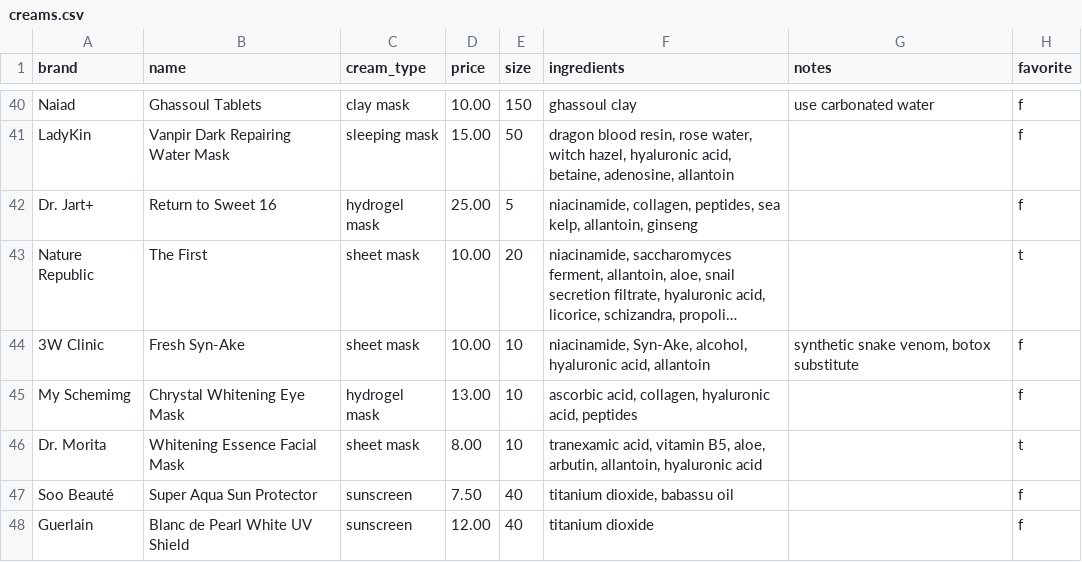
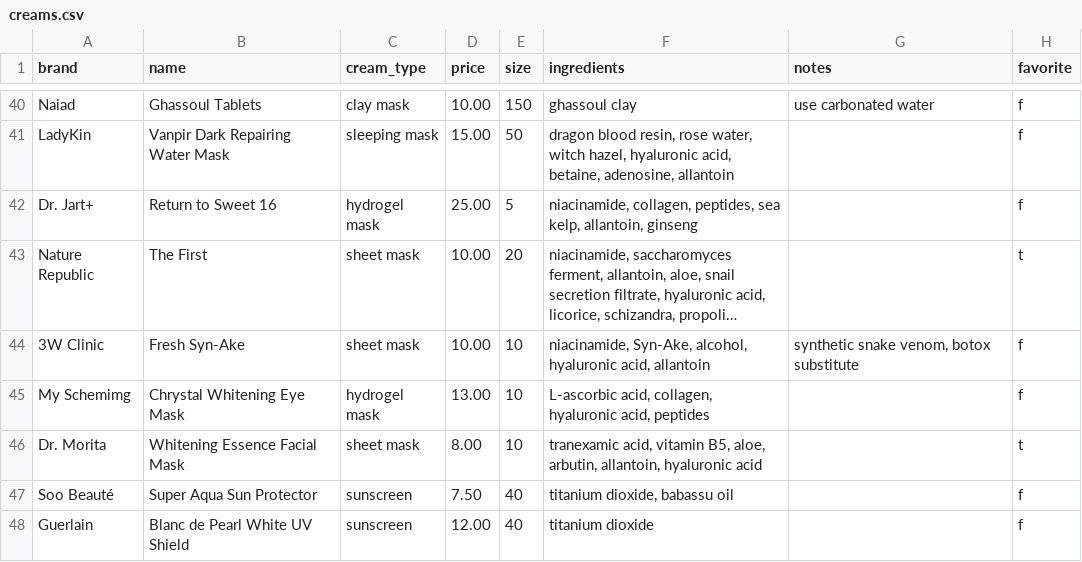
Before and after one commit to jingyufanclub/creamy, a CSV file: lib/seeds/creams.csv, drawn as a sheet; only a part is shown, gaps mark what is left out; long unchanged cells end in …; the diff covers the shown part only; the diff names each change by its address in the sheet, - before the commit and + after, or states it on an @@ line.

```diff
--- a/lib/seeds/creams.csv
+++ b/lib/seeds/creams.csv
-F45 (ingredients): ascorbic acid, collagen,…
+F45 (ingredients): L-ascorbic acid, collagen,…
```
Also changed, not shown: 1 removed row and 6 edited cells elsewhere in this file, 6 other files.
